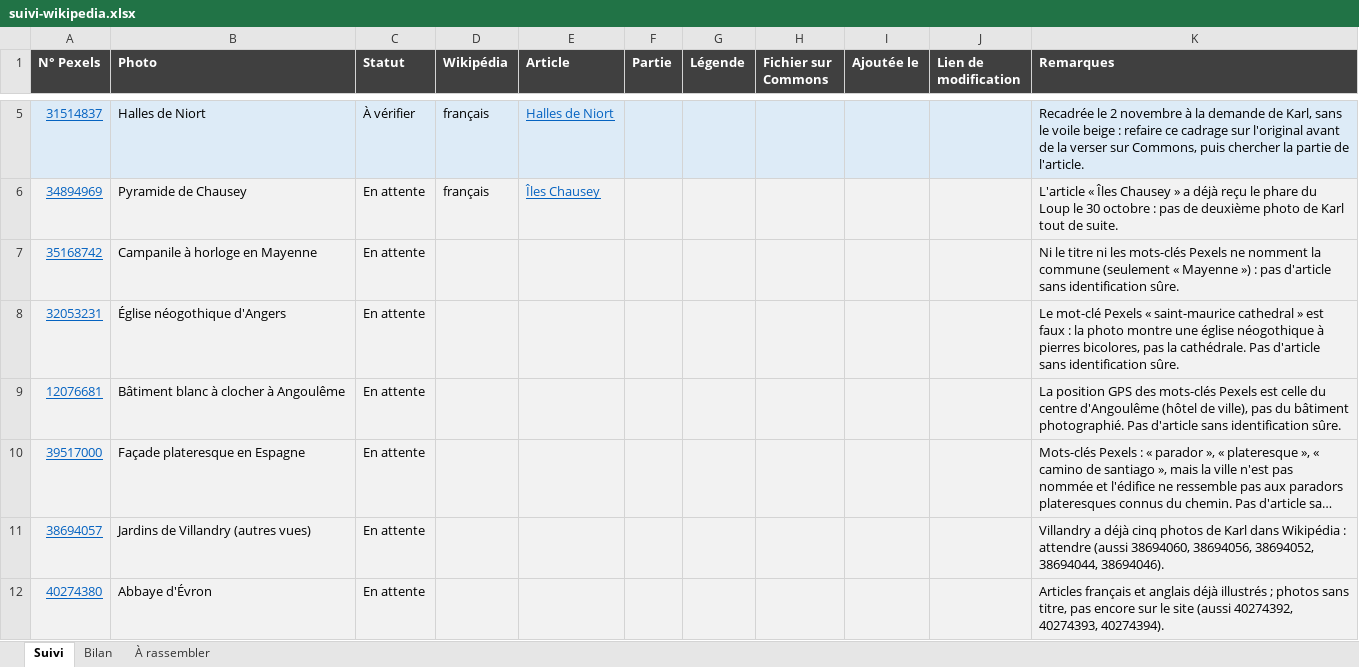
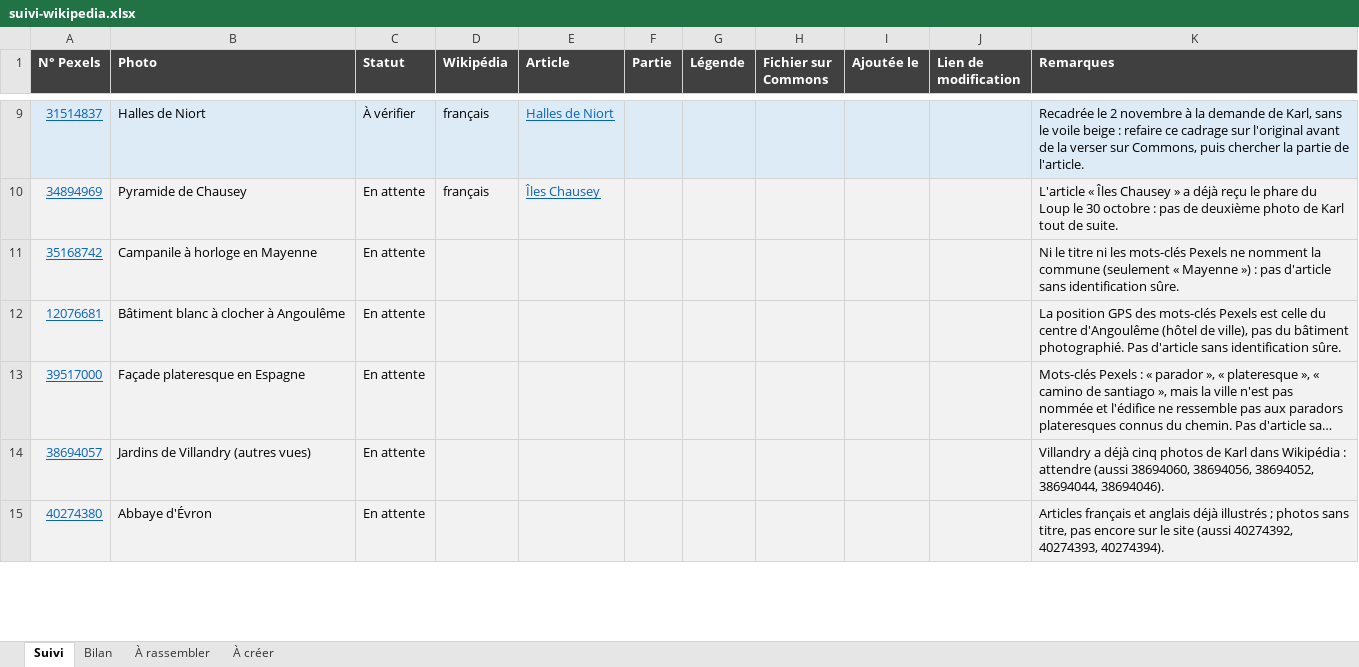
Before and after one commit to Willwonderc/PexelsWillwonder, an Excel workbook: docs/wiki-suivi/suivi-wikipedia.xlsx, sheet Suivi, drawn as a sheet; only a part is shown, gaps mark what is left out; long unchanged cells end in …; values as stored, in another font and other column widths than the file's, no borders; removed rows and columns are numbered as before the commit, all else as after; the diff covers the shown part only; the diff names each change by its address in the sheet, - before the commit and + after, or states it on an @@ line.

```diff
--- a/docs/wiki-suivi/suivi-wikipedia.xlsx (sheet Suivi)
+++ b/docs/wiki-suivi/suivi-wikipedia.xlsx (sheet Suivi)
+sheet tab: À créer
-row 8: 32053231 | Église néogothique d'Angers | En attente |  |  |  |  |  |  |  | Le mot-clé Pexels « saint-maurice cathedral » est faux : la photo montre une église néogothique à pierres bicolores, pas la cathédrale. Pas d'article sans identification sûre.
```
Also changed, not shown: 10 added rows elsewhere in this sheet, sheet Bilan, formulas that keep their value, 6 other files.
